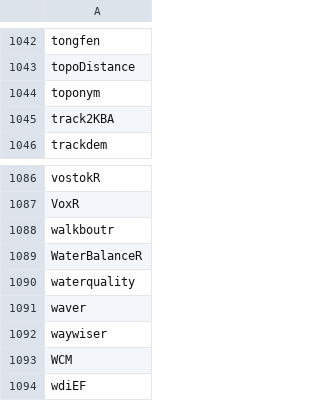
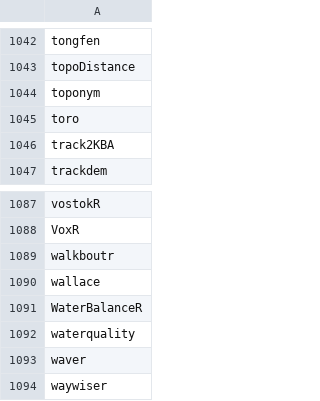
Before and after one commit to mdsumner/gdalcheck, a CSV file: config/revdep_manifest.csv, drawn as a sheet; only a part is shown, gaps mark what is left out; the shorter side is filled out with more unchanged rows.

```diff
--- a/config/revdep_manifest.csv
+++ b/config/revdep_manifest.csv
@@ -1044,2 +1044,3 @@
 "toponym"
+"toro"
 "track2KBA"
@@ -1088,2 +1089,3 @@
 "walkboutr"
+"wallace"
 "WaterBalanceR"
```
Also changed, not shown: 1 other file.
